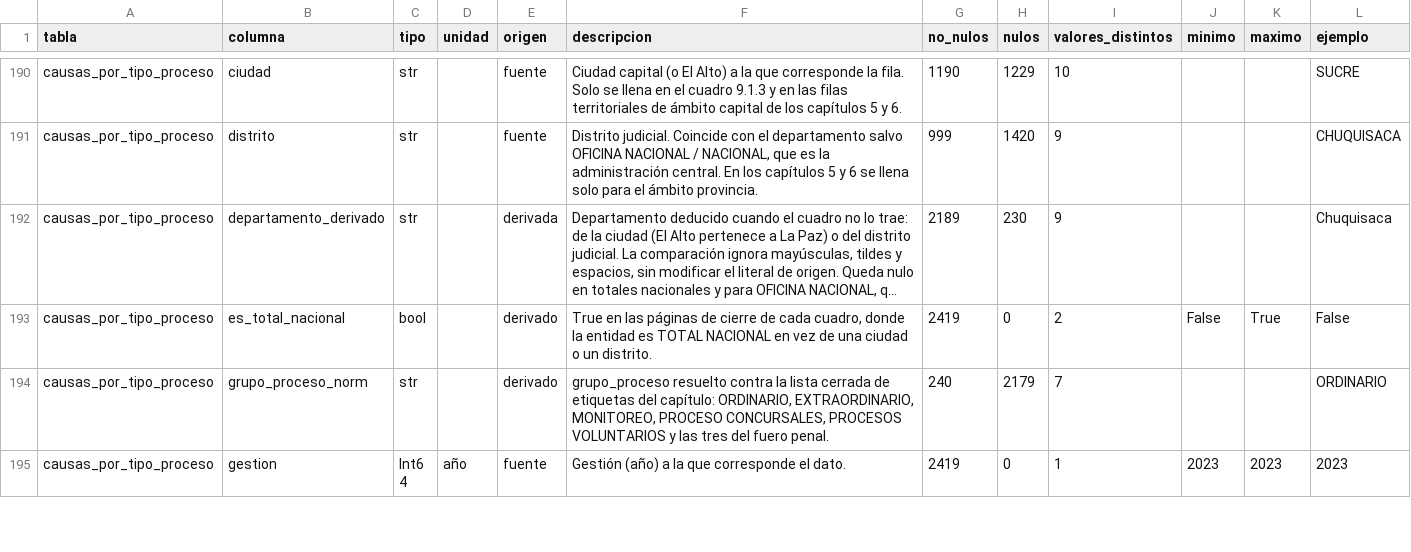
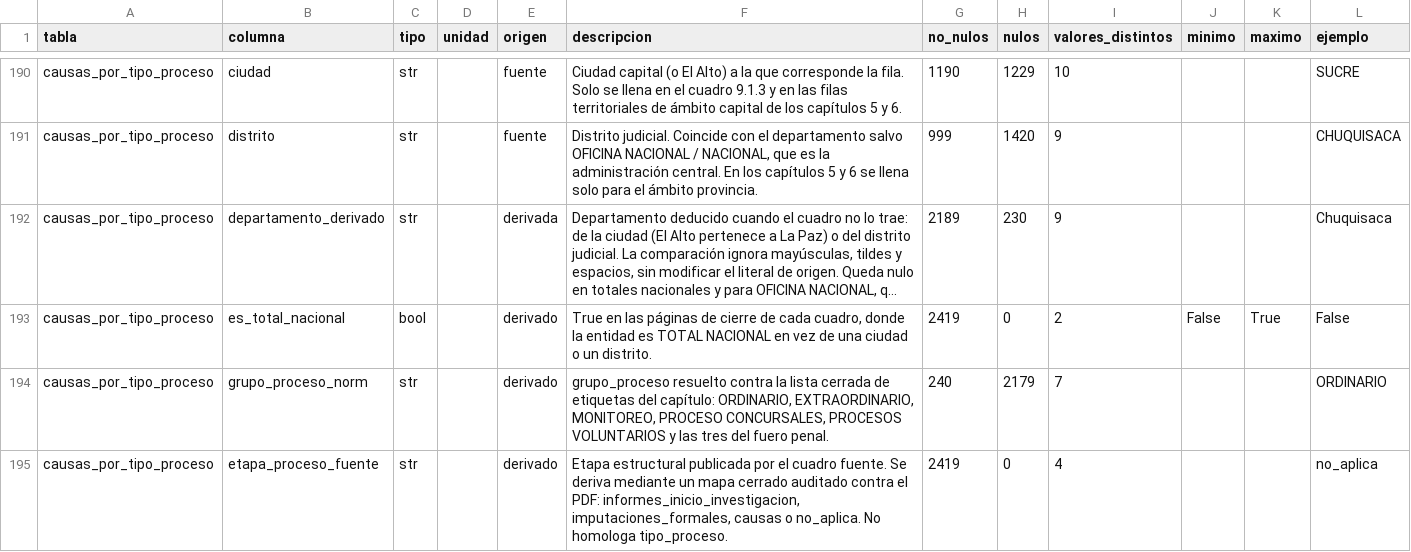
Before and after one commit to krilinxito/congestion-judicial-bolivia, a CSV file: data/processed/diccionario_de_datos.csv, drawn as a sheet; only a part is shown, gaps mark what is left out; the shorter side is filled out with more unchanged rows; long unchanged cells end in …; the diff covers the shown part only.

Commit message:
feat: incorpora contexto auditado de procesos

```diff
--- a/data/processed/diccionario_de_datos.csv
+++ b/data/processed/diccionario_de_datos.csv
@@ -194 +194,2 @@ causas_por_tipo_proceso,es_total_nacional,bool,,derivado,"True en las páginas d
 causas_por_tipo_proceso,grupo_proceso_norm,str,,derivado,"grupo_proceso resuelto contra la lista cerrada de etiquetas del capítulo: ORDINARIO, EXTRAORDINARIO, MONITOREO, PROCESO CONCURSALES, PROCESOS VOLUNTARIOS y las tres del fuero penal.",240,2179,7,,,ORDINARIO
+causas_por_tipo_proceso,etapa_proceso_fuente,str,,derivado,"Etapa estructural publicada por el cuadro fuente. Se deriva mediante un mapa cerrado auditado contra el PDF: informes_inicio_investigacion, imputaciones_formales, causas o no_aplica. No homologa tipo_proceso.",2419,0,4,,,no_aplica
```
Also changed, not shown: 9 added rows elsewhere in this file, data/processed/diccionario_de_valores.csv, 23 other files.
